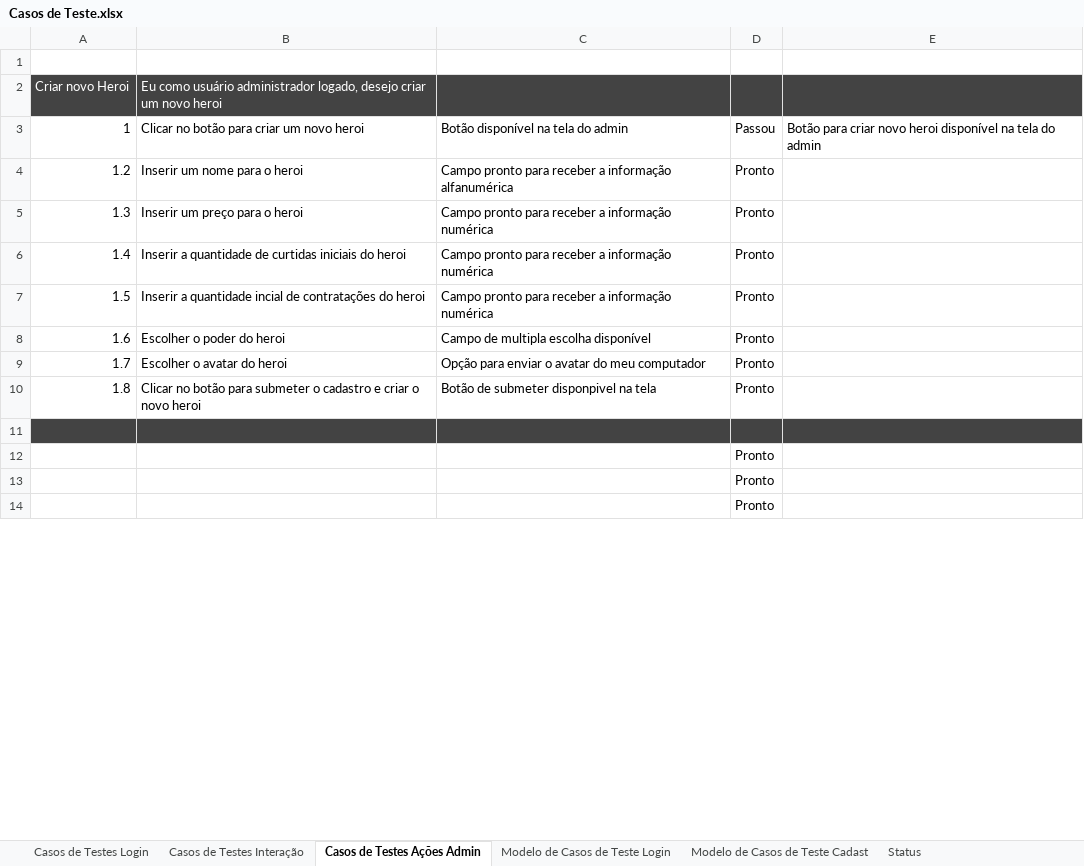
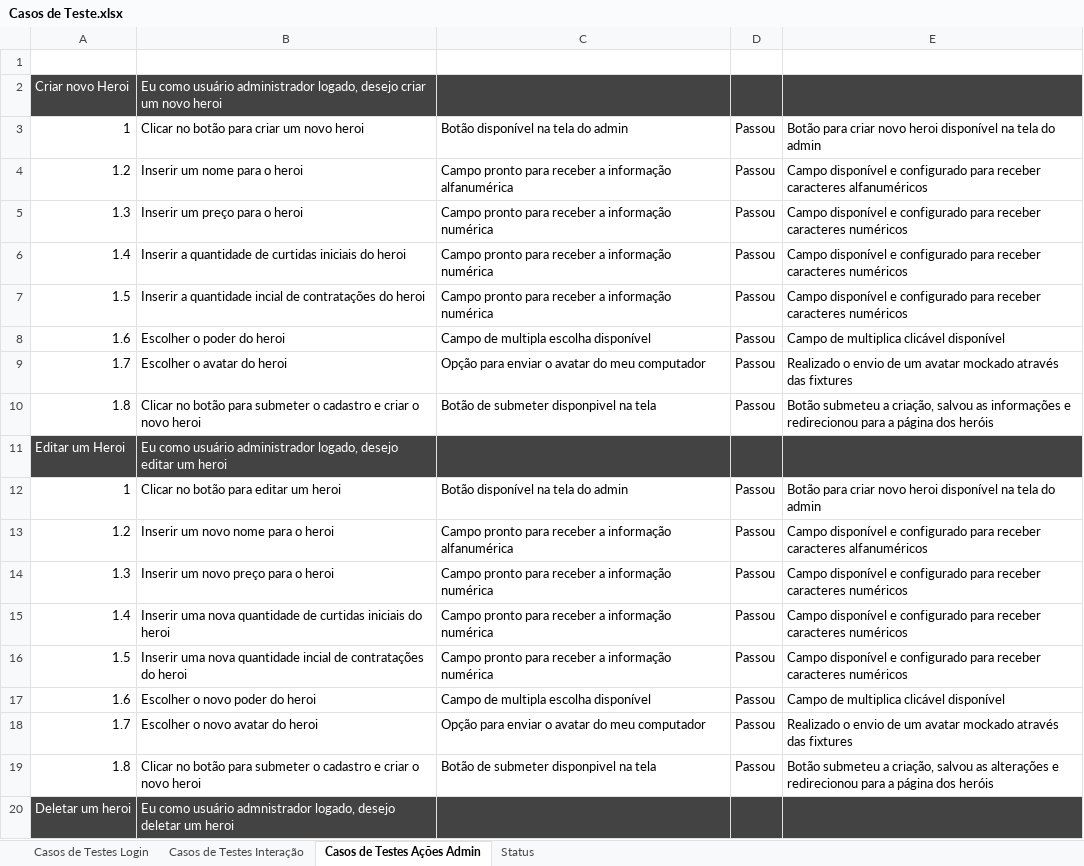
Before and after one commit to tiagosantos0412/exercicio_cypress_heroes, an Excel workbook: Casos de Teste.xlsx, sheet Casos de Testes Ações Admin, drawn as a sheet; only a part is shown; the shorter side is filled out with more unchanged rows; values as stored, in another font and other column widths than the file's, no borders; conditional formats and table styles not drawn; the diff covers the shown part only; the diff names each change by its address in the sheet, - before the commit and + after, or states it on an @@ line.

Commit message:
Finalizado o teste de editar um heroi.

```diff
--- a/Casos de Teste.xlsx (sheet Casos de Testes Ações Admin)
+++ b/Casos de Teste.xlsx (sheet Casos de Testes Ações Admin)
-sheet tab: Modelo de Casos de Teste Login
-sheet tab: Modelo de Casos de Teste Cadast
-D4:D10 (Status): Pronto
+D4:D10 (Status): Passou
-E4 (Resultados Encontrados): (empty)
+E4 (Resultados Encontrados): Campo disponível e configurado para receber caracteres alfanuméricos
-E5:E7 (Resultados Encontrados): (empty)
+E5:E7 (Resultados Encontrados): Campo disponível e configurado para receber caracteres numéricos
-E8 (Resultados Encontrados): (empty)
+E8 (Resultados Encontrados): Campo de multiplica clicável disponível
-E9 (Resultados Encontrados): (empty)
+E9 (Resultados Encontrados): Realizado o envio de um avatar mockado através das fixtures
-E10 (Resultados Encontrados): (empty)
+E10 (Resultados Encontrados): Botão submeteu a criação, salvou as informações e redirecionou para a página dos heróis
-row 11: (empty)
+row 11: Editar um Heroi | Eu como usuário administrador logado, desejo editar um heroi
+row 12: 1 | Clicar no botão para editar um heroi | Botão disponível na tela do admin | Passou | Botão para criar novo heroi disponível na tela do admin
+row 13: 1.2 | Inserir um novo nome para o heroi | Campo pronto para receber a informação alfanumérica | Passou | Campo disponível e configurado para receber caracteres alfanuméricos
+row 14: 1.3 | Inserir um novo preço para o heroi | Campo pronto para receber a informação numérica | Passou | Campo disponível e configurado para receber caracteres numéricos
+row 15: 1.4 | Inserir uma nova quantidade de curtidas iniciais do heroi | Campo pronto para receber a informação numérica | Passou | Campo disponível e configurado para receber caracteres numéricos
+row 16: 1.5 | Inserir uma nova quantidade incial de contratações do heroi | Campo pronto para receber a informação numérica | Passou | Campo disponível e configurado para receber caracteres numéricos
+row 17: 1.6 | Escolher o novo poder do heroi | Campo de multipla escolha disponível | Passou | Campo de multiplica clicável disponível
+row 18: 1.7 | Escolher o novo avatar do heroi | Opção para enviar o avatar do meu computador | Passou | Realizado o envio de um avatar mockado através das fixtures
+row 19: 1.8 | Clicar no botão para submeter o cadastro e criar o novo heroi | Botão de submeter disponpivel na tela | Passou | Botão submeteu a criação, salvou as alterações e redirecionou para a página dos heróis
+row 20: Deletar um heroi | Eu como usuário admnistrador logado, desejo deletar um heroi
```
Also changed, not shown: 3 added rows, 9 removed rows, 7 edited cells and cell formats elsewhere in this sheet, 1 other file.
